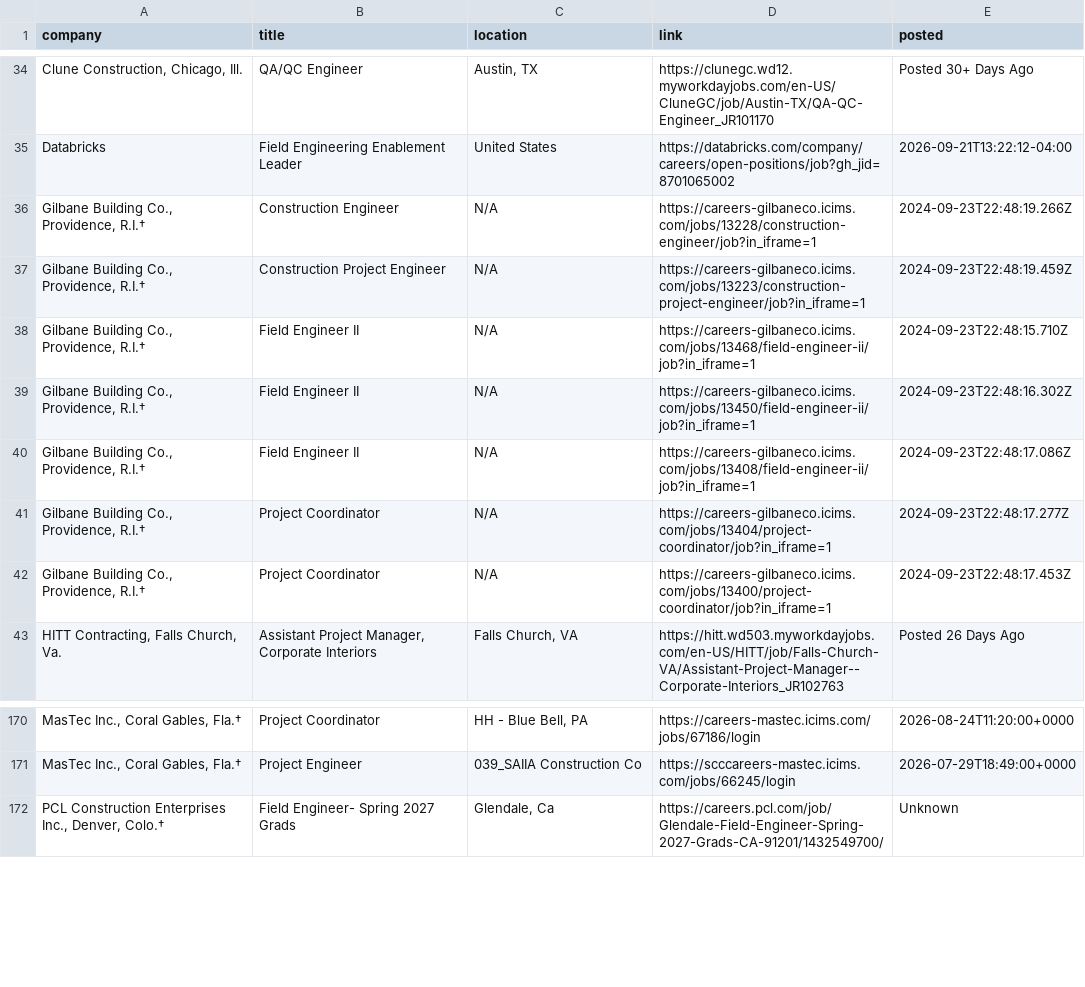
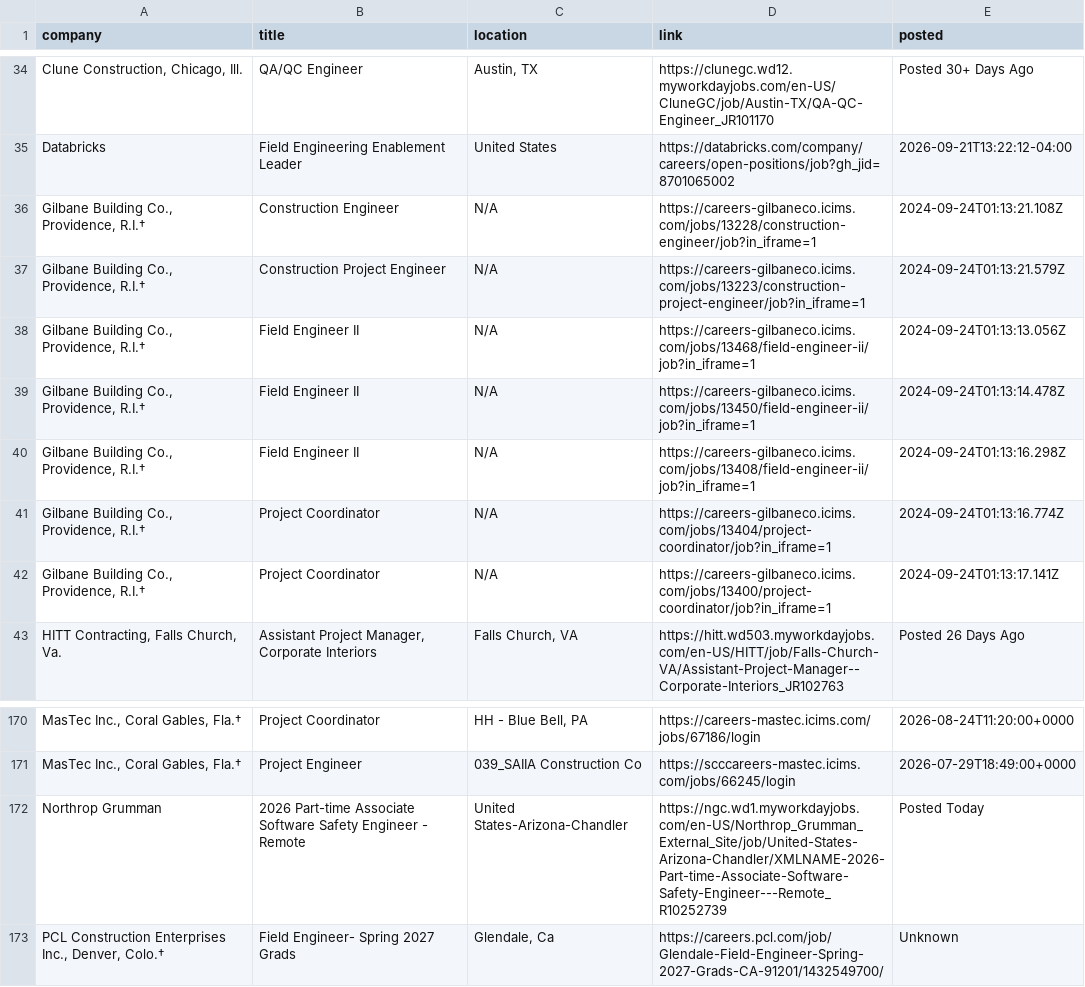
Before and after one commit to sandeepreddy46-max/Jobscrapper, a CSV file: current_jobs.csv, drawn as a sheet; only a part is shown, gaps mark what is left out; the diff covers the shown part only; the diff names each change by its address in the sheet, - before the commit and + after, or states it on an @@ line.

```diff
--- a/current_jobs.csv
+++ b/current_jobs.csv
-E36 (posted): 2024-09-23T22:48:19.266Z
+E36 (posted): 2024-09-24T01:13:21.108Z
-E37 (posted): 2024-09-23T22:48:19.459Z
+E37 (posted): 2024-09-24T01:13:21.579Z
-E38 (posted): 2024-09-23T22:48:15.710Z
+E38 (posted): 2024-09-24T01:13:13.056Z
-E39 (posted): 2024-09-23T22:48:16.302Z
+E39 (posted): 2024-09-24T01:13:14.478Z
-E40 (posted): 2024-09-23T22:48:17.086Z
+E40 (posted): 2024-09-24T01:13:16.298Z
-E41 (posted): 2024-09-23T22:48:17.277Z
+E41 (posted): 2024-09-24T01:13:16.774Z
-E42 (posted): 2024-09-23T22:48:17.453Z
+E42 (posted): 2024-09-24T01:13:17.141Z
+row 172: Northrop Grumman | 2026 Part-time Associate Software Safety Engineer - Remote | United States-Arizona-Chandler | https://ngc.wd1.myworkdayjobs.com/en-US/Northrop_Grumman_External_Site/job/United-States-Arizona-Chandler/XMLNAME-2026-Part-time-Associate-Software-Safety-Engineer---Remote_R10252739 | Posted Today
```
Also changed, not shown: 22 moved rows elsewhere in this file, new_jobs.csv, seen_links.csv, 2 other files.
